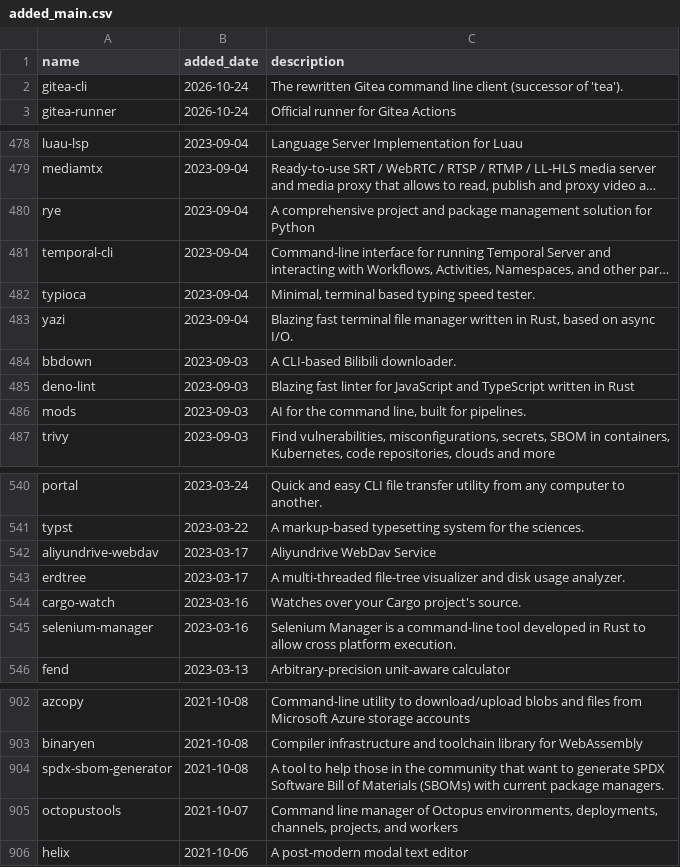
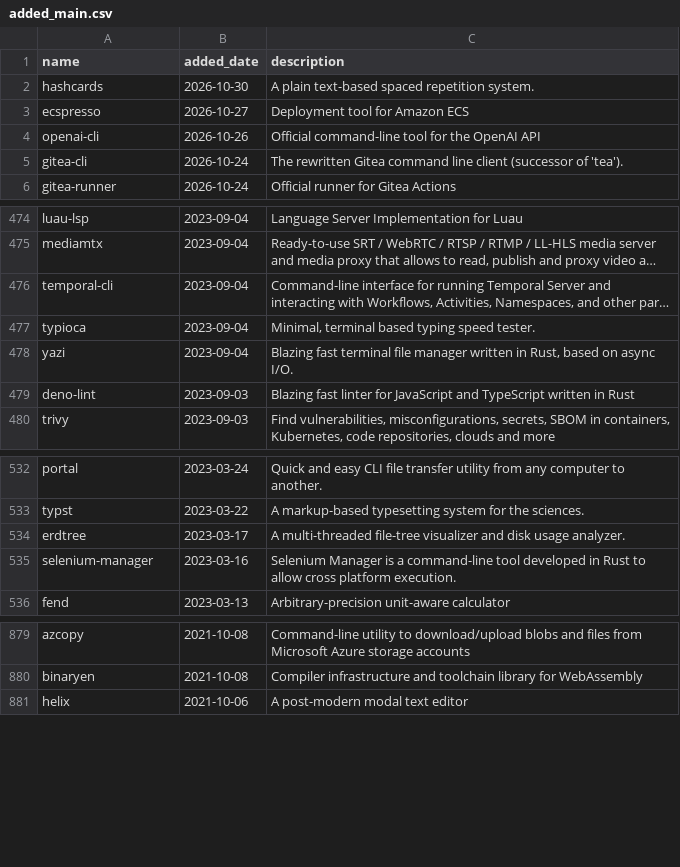
Before and after one commit to scillidan/actions, a CSV file: scoop-manifests/added_main.csv, drawn as a sheet; only a part is shown, gaps mark what is left out; long unchanged cells end in …; removed rows and columns are numbered as before the commit, all else as after; the diff covers the shown part only; the diff names each change by its address in the sheet, - before the commit and + after, or states it on an @@ line.

```diff
--- a/scoop-manifests/added_main.csv
+++ b/scoop-manifests/added_main.csv
+row 2: hashcards | 2026-10-30 | A plain text-based spaced repetition system.
+row 3: ecspresso | 2026-10-27 | Deployment tool for Amazon ECS
+row 4: openai-cli | 2026-10-26 | Official command-line tool for the OpenAI API
-row 480: rye | 2023-09-04 | A comprehensive project and package management solution for Python
-row 484: bbdown | 2023-09-03 | A CLI-based Bilibili downloader.
-row 486: mods | 2023-09-03 | AI for the command line, built for pipelines.
-row 542: aliyundrive-webdav | 2023-03-17 | Aliyundrive WebDav Service
-row 544: cargo-watch | 2023-03-16 | Watches over your Cargo project's source.
-row 904: spdx-sbom-generator | 2021-10-08 | A tool to help those in the community that want to generate SPDX Software Bill of Materials (SBOMs) with current package managers.
-row 905: octopustools | 2021-10-07 | Command line manager of Octopus environments, deployments, channels, projects, and workers
```
Also changed, not shown: 50 removed rows elsewhere in this file, 4 other files.
